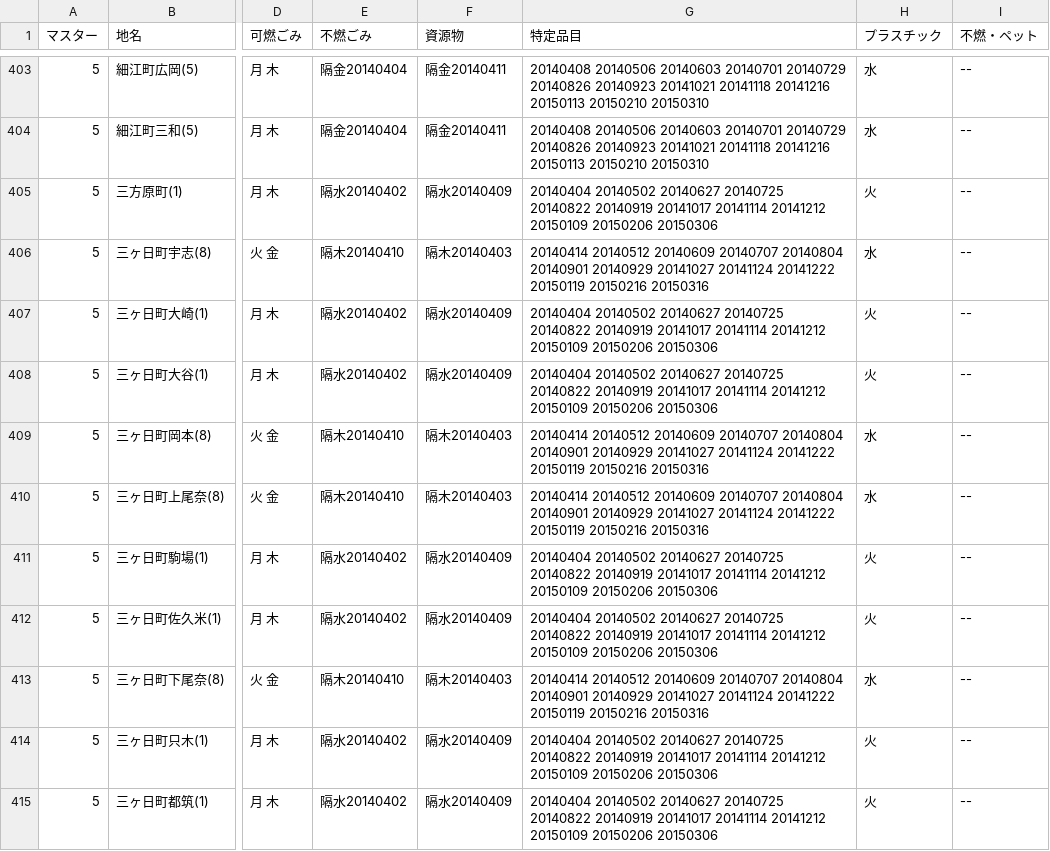
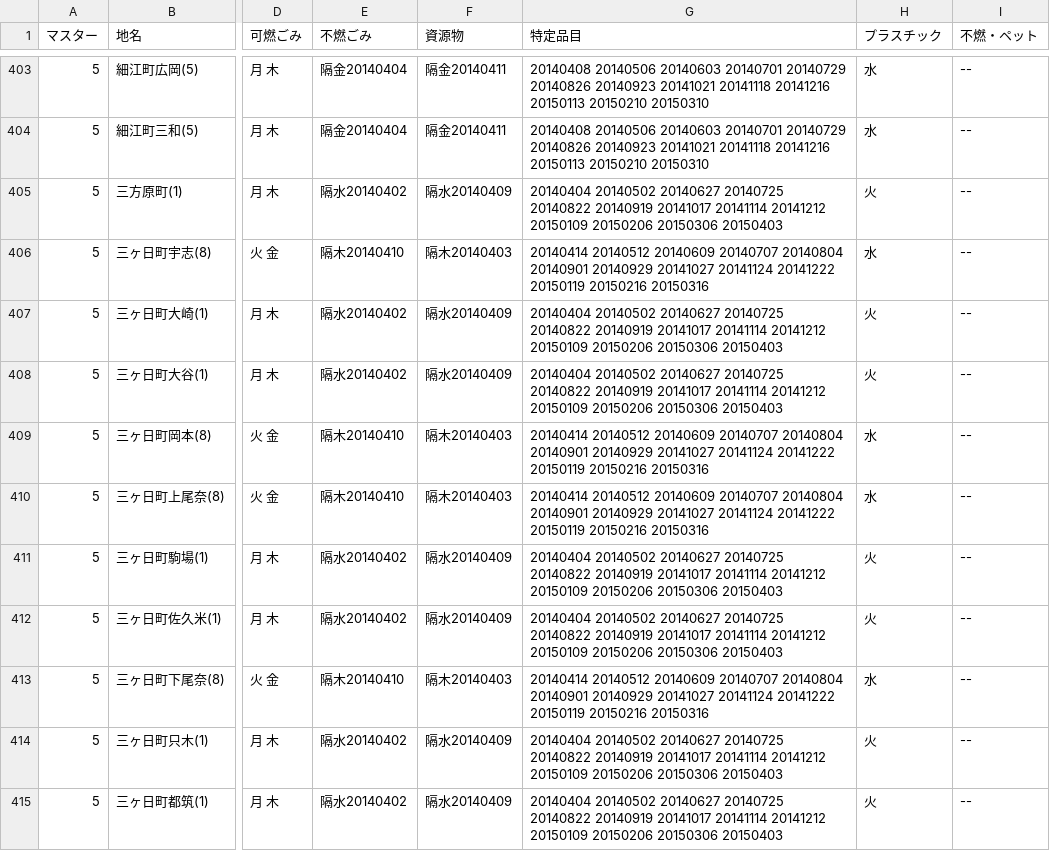
Before and after one commit to shimasho/5374, a CSV file: data/area_days.csv, drawn as a sheet; only a part is shown, gaps mark what is left out; the diff covers the shown part only; the diff names each change by its address in the sheet, - before the commit and + after, or states it on an @@ line.

Commit message:
Update area_days.csv
年度末 特定品目収集日経過後データ不備による表示不具合の暫定対応

```diff
--- a/data/area_days.csv
+++ b/data/area_days.csv
-G405 (特定品目): …20150206 20150306
+G405 (特定品目): …20150206 20150306 20150403
-G407:G408 (特定品目): …20150206 20150306
+G407:G408 (特定品目): …20150206 20150306 20150403
-G411:G412 (特定品目): …20150206 20150306
+G411:G412 (特定品目): …20150206 20150306 20150403
-G414:G415 (特定品目): …20150206 20150306
+G414:G415 (特定品目): …20150206 20150306 20150403
```
Also changed, not shown: 29 edited cells elsewhere in this file.
